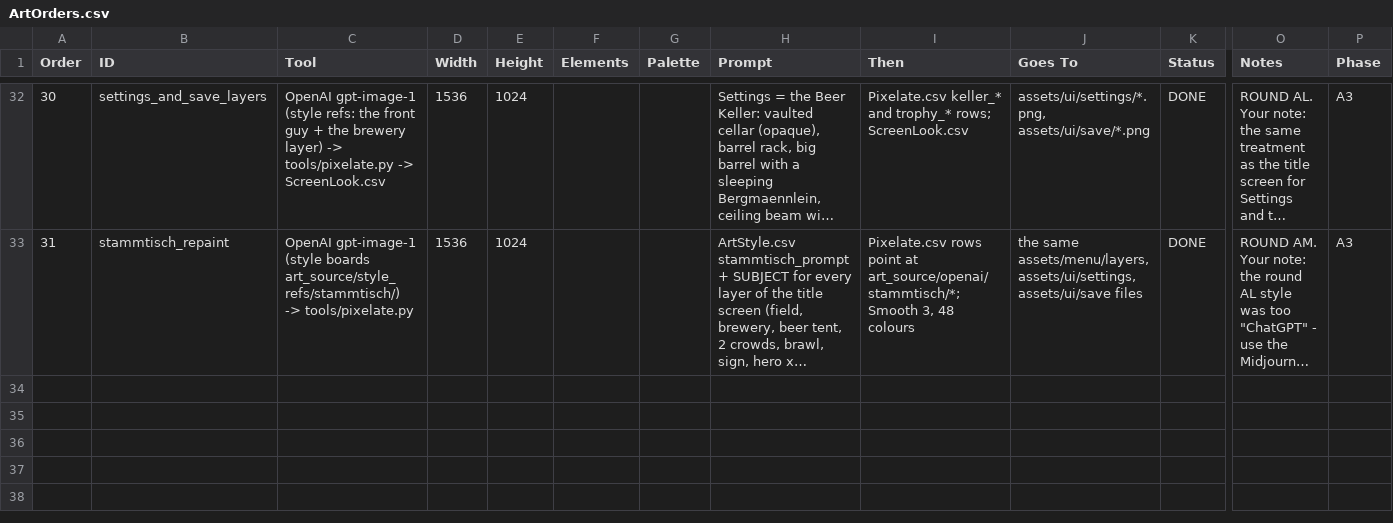
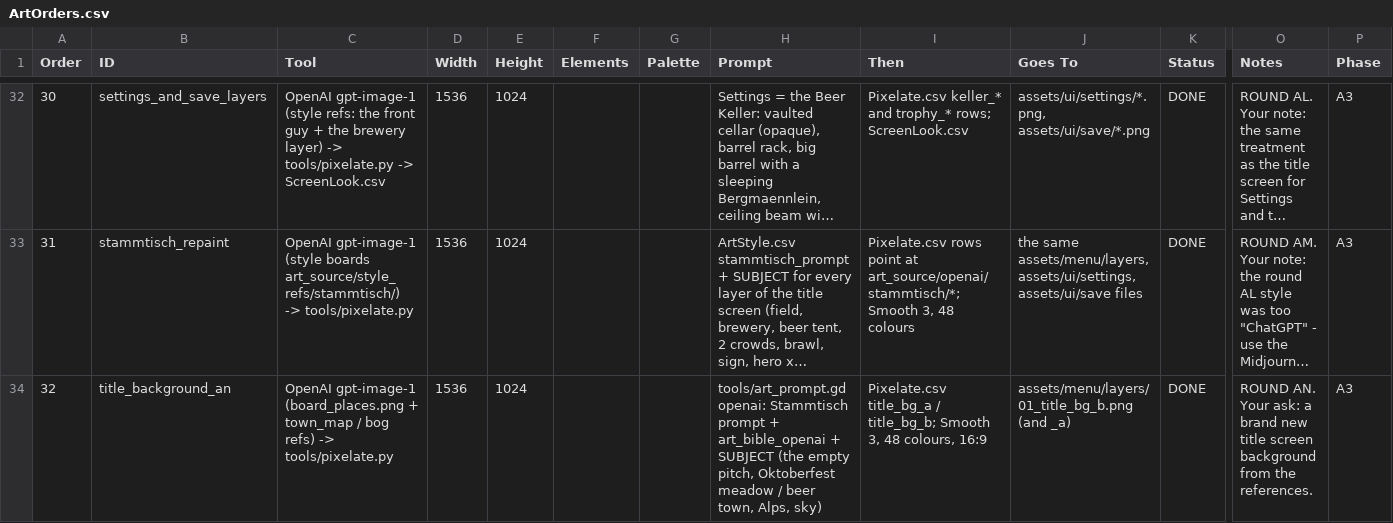
Before and after one commit to SchwartzAnthony/project_sb, a CSV file: data/ArtOrders.csv, drawn as a sheet; only a part is shown, gaps mark what is left out; long unchanged cells end in …; rows hold the shown columns only; the diff names each change by its address in the sheet, - before the commit and + after, or states it on an @@ line.

```diff
--- a/data/ArtOrders.csv
+++ b/data/ArtOrders.csv
+row 34: 32 | title_background_an | OpenAI gpt-image-1 (board_places.png + town_map / bog refs) -> tools/pixelate.py | 1536 | 1024 |  |  | tools/art_prompt.gd openai: Stammtisch prompt + art_bible_openai + SUBJECT (the empty pitch, Oktoberfest meadow / beer town, Alps, sky) | Pixelate.csv title_bg_a / title_bg_b; Smooth 3, 48 colours, 16:9 | assets/menu/layers/01_title_bg_b.png (and _a) | DONE | ROUND AN. Your ask: a brand new title screen background from the references. | A3
```
Also changed, not shown: data/ArtStyle.csv, data/MainMenu.csv, 17 other files.
